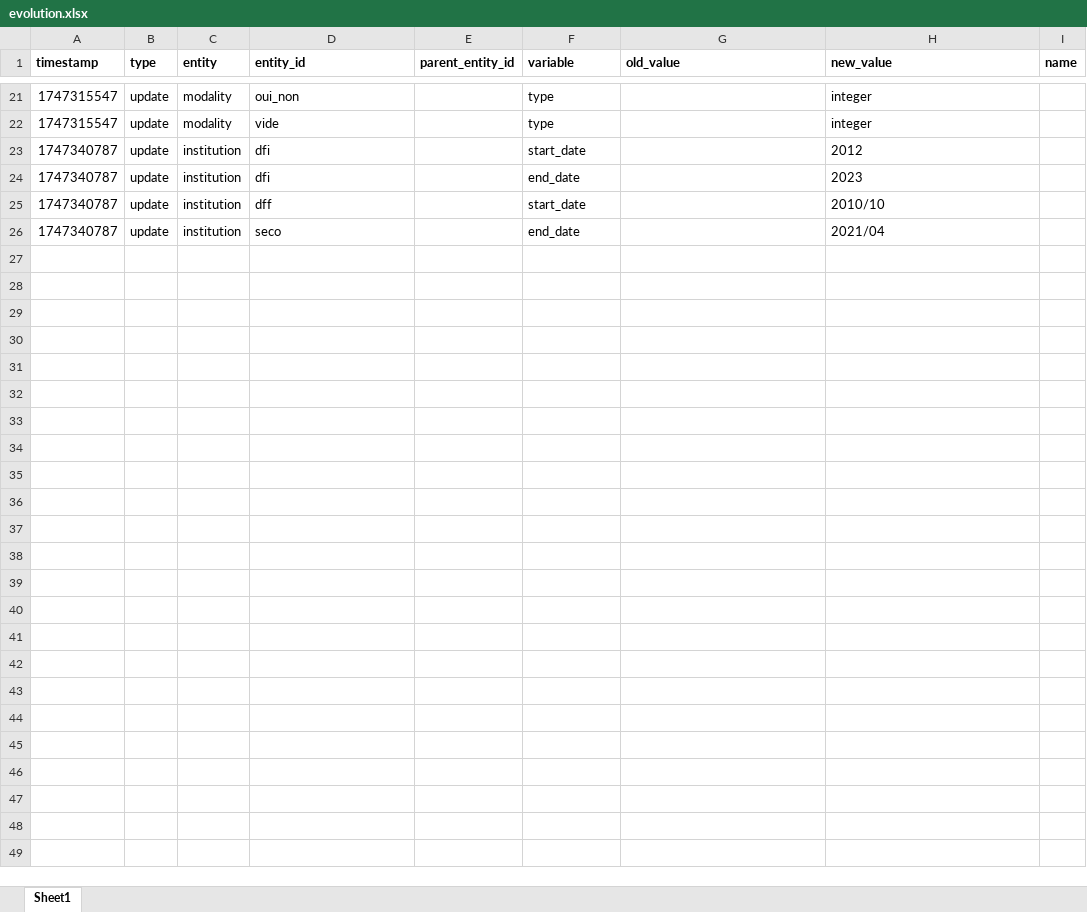
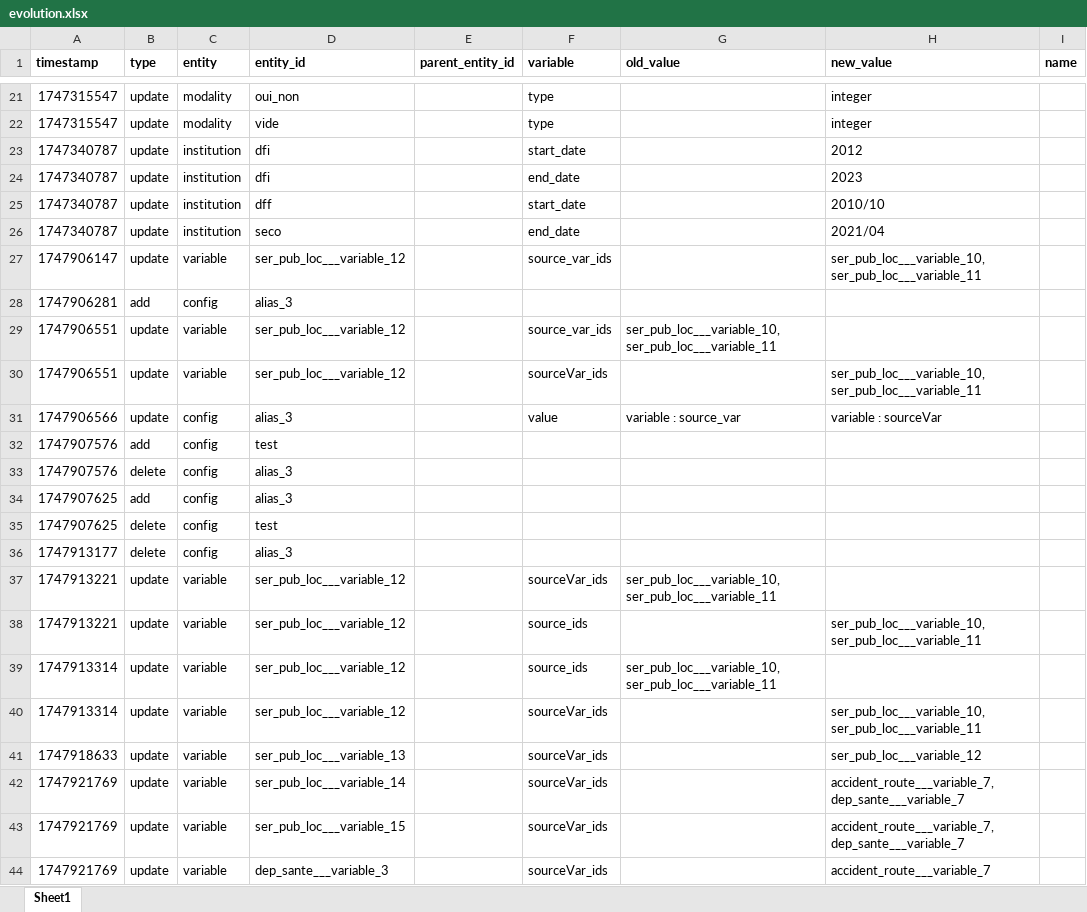
Before and after one commit to bassim-matar/datannur, an Excel workbook: public/data/db_source/evolution.xlsx, sheet Sheet1, drawn as a sheet; only a part is shown, gaps mark what is left out; values as stored, in another font and other column widths than the file's, no borders; the diff names each change by its address in the sheet, - before the commit and + after, or states it on an @@ line.

Commit message:
add : data lineage at the variable level and infered for the dataset level

```diff
--- a/public/data/db_source/evolution.xlsx (sheet Sheet1)
+++ b/public/data/db_source/evolution.xlsx (sheet Sheet1)
+row 27: 1747906147 | update | variable | ser_pub_loc___variable_12 |  | source_var_ids |  | ser_pub_loc___variable_10, ser_pub_loc___variable_11
+row 28: 1747906281 | add | config | alias_3
+row 29: 1747906551 | update | variable | ser_pub_loc___variable_12 |  | source_var_ids | ser_pub_loc___variable_10, ser_pub_loc___variable_11
+row 30: 1747906551 | update | variable | ser_pub_loc___variable_12 |  | sourceVar_ids |  | ser_pub_loc___variable_10, ser_pub_loc___variable_11
+row 31: 1747906566 | update | config | alias_3 |  | value | variable : source_var | variable : sourceVar
+row 32: 1747907576 | add | config | test
+row 33: 1747907576 | delete | config | alias_3
+row 34: 1747907625 | add | config | alias_3
+row 35: 1747907625 | delete | config | test
+row 36: 1747913177 | delete | config | alias_3
+row 37: 1747913221 | update | variable | ser_pub_loc___variable_12 |  | sourceVar_ids | ser_pub_loc___variable_10, ser_pub_loc___variable_11
+row 38: 1747913221 | update | variable | ser_pub_loc___variable_12 |  | source_ids |  | ser_pub_loc___variable_10, ser_pub_loc___variable_11
+row 39: 1747913314 | update | variable | ser_pub_loc___variable_12 |  | source_ids | ser_pub_loc___variable_10, ser_pub_loc___variable_11
+row 40: 1747913314 | update | variable | ser_pub_loc___variable_12 |  | sourceVar_ids |  | ser_pub_loc___variable_10, ser_pub_loc___variable_11
+row 41: 1747918633 | update | variable | ser_pub_loc___variable_13 |  | sourceVar_ids |  | ser_pub_loc___variable_12
+row 42: 1747921769 | update | variable | ser_pub_loc___variable_14 |  | sourceVar_ids |  | accident_route___variable_7, dep_sante___variable_7
+row 43: 1747921769 | update | variable | ser_pub_loc___variable_15 |  | sourceVar_ids |  | accident_route___variable_7, dep_sante___variable_7
+row 44: 1747921769 | update | variable | dep_sante___variable_3 |  | sourceVar_ids |  | accident_route___variable_7
```
Also changed, not shown: public/data/db_source/variable.xlsx, 9 other files.
